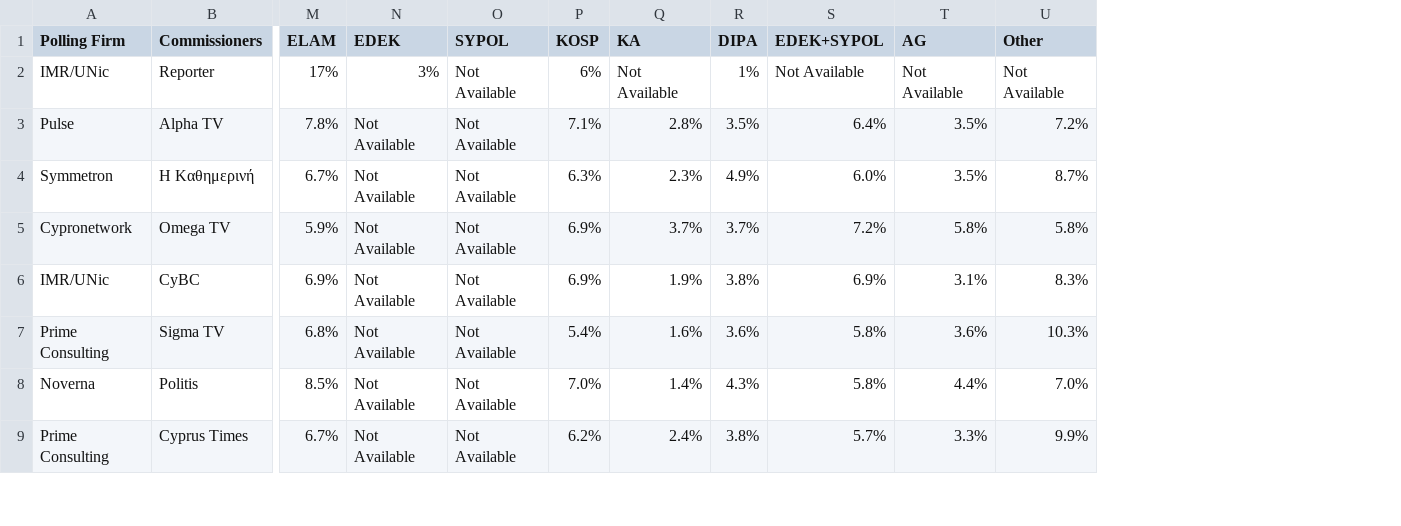
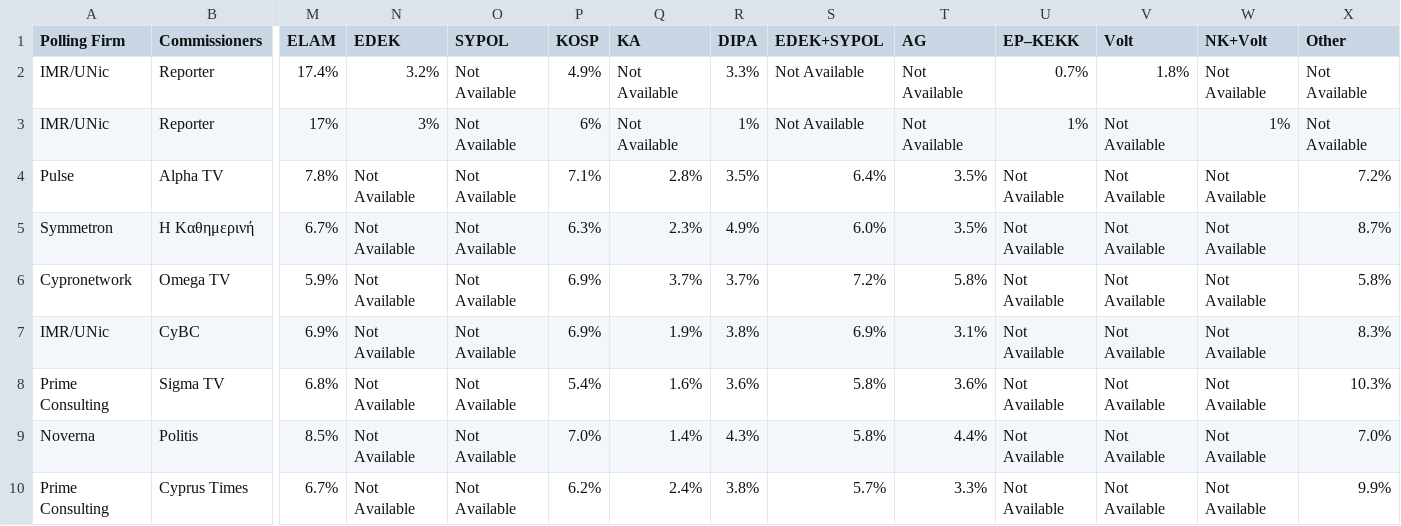
Before and after one commit to michalskop/europeelects, a CSV file: v2/data/cy.csv, drawn as a sheet; only a part is shown, gaps mark what is left out; addresses are those after the commit; rows hold the shown columns only; the diff names each change by its address in the sheet, - before the commit and + after, or states it on an @@ line.

```diff
--- a/v2/data/cy.csv
+++ b/v2/data/cy.csv
+column U (EP–KEKK), rows 3-10: 1% | Not Available | Not Available | Not Available | Not Available | Not Available | Not Available | Not Available
+column V (Volt), rows 3-10: all Not Available
+column W (NK+Volt), rows 3-10: 1% | Not Available | Not Available | Not Available | Not Available | Not Available | Not Available | Not Available
+row 2: IMR/UNic | Reporter | 17.4% | 3.2% | Not Available | 4.9% | Not Available | 3.3% | Not Available | Not Available | 0.7% | 1.8% | Not Available | Not Available
```
Also changed, not shown: v2/data/de.csv, v2/data/es.csv, 13 other files.
